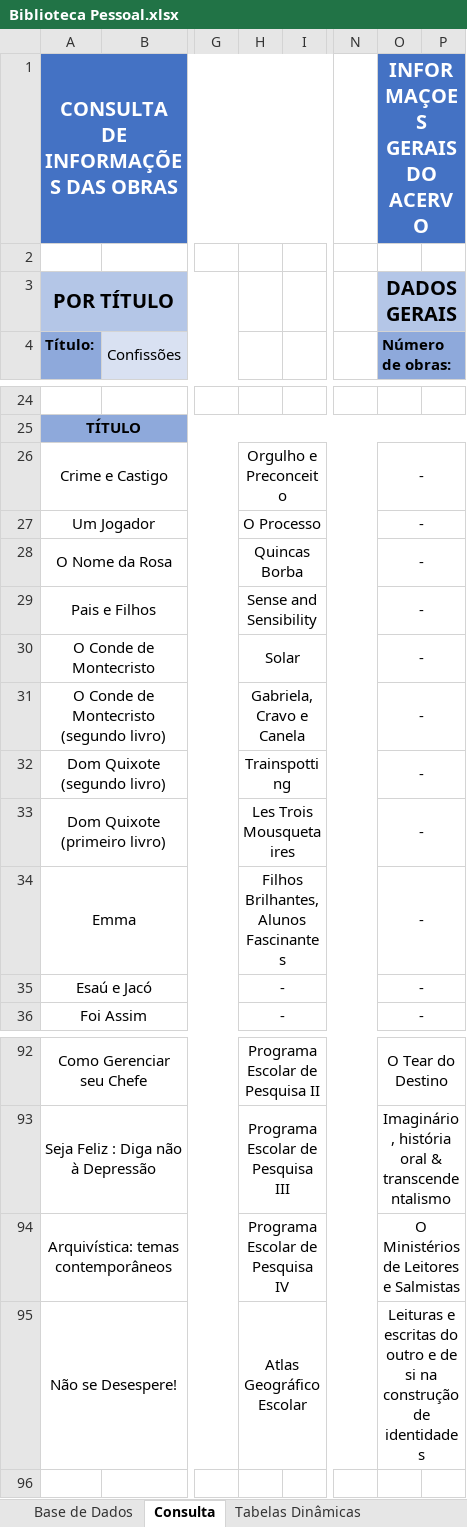
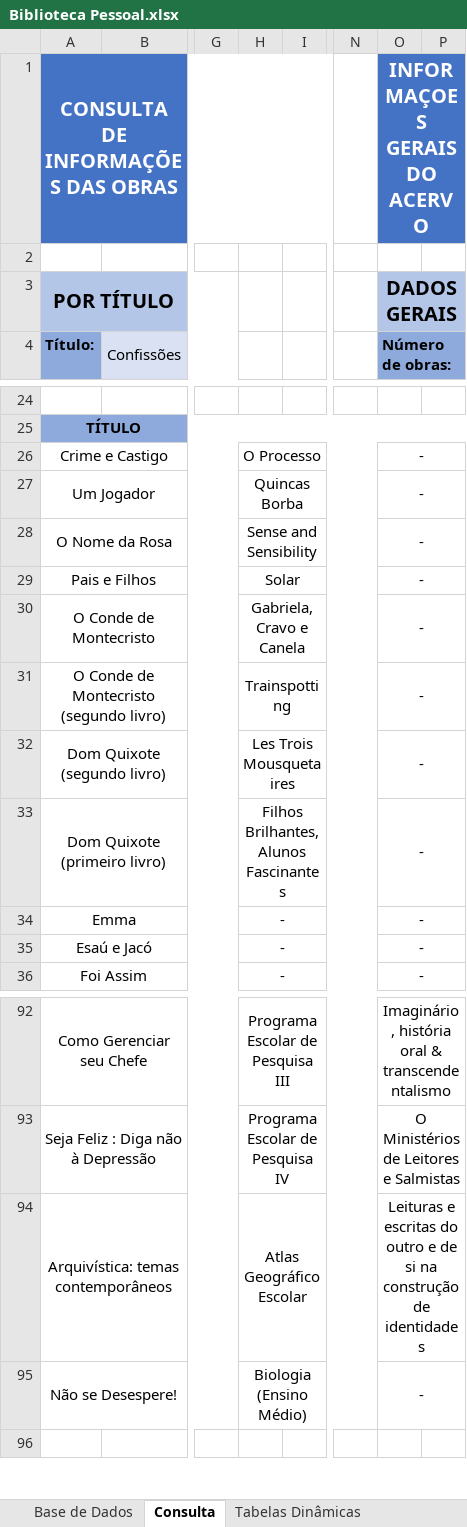
Before and after one commit to ViniciusPereira-1/Biblioteca_Pessoal, an Excel workbook: Biblioteca Pessoal.xlsx, sheet Consulta, drawn as a sheet; only a part is shown, gaps mark what is left out; values as stored, in another font and other column widths than the file's, no borders; charts and pictures not drawn; the diff covers the shown part only; the diff names each change by its address in the sheet, - before the commit and + after, or states it on an @@ line.

```diff
--- a/Biblioteca Pessoal.xlsx (sheet Consulta)
+++ b/Biblioteca Pessoal.xlsx (sheet Consulta)
-H26: Orgulho e Preconceito
+H26: O Processo
-H27: O Processo
+H27: Quincas Borba
-H28: Quincas Borba
+H28: Sense and Sensibility
-H29: Sense and Sensibility
+H29: Solar
-H30: Solar
+H30: Gabriela, Cravo e Canela
-H31: Gabriela, Cravo e Canela
+H31: Trainspotting
-H32: Trainspotting
+H32: Les Trois Mousquetaires
-H33: Les Trois Mousquetaires
+H33: Filhos Brilhantes, Alunos Fascinantes
-H34: Filhos Brilhantes, Alunos Fascinantes
+H34: -
-H92: Programa Escolar de Pesquisa II
+H92: Programa Escolar de Pesquisa III
-O92 (Número de obras:): O Tear do Destino
+O92 (Número de obras:): Imaginário, história oral & transcendentalismo
-H93: Programa Escolar de Pesquisa III
+H93: Programa Escolar de Pesquisa IV
-O93 (Número de obras:): Imaginário, história oral & transcendentalismo
+O93 (Número de obras:): O Ministérios de Leitores e Salmistas
-H94: Programa Escolar de Pesquisa IV
+H94: Atlas Geográfico Escolar
-O94 (Número de obras:): O Ministérios de Leitores e Salmistas
+O94 (Número de obras:): Leituras e escritas do outro e de si na construção de identidades
-H95: Atlas Geográfico Escolar
+H95: Biologia (Ensino Médio)
-O95 (Número de obras:): Leituras e escritas do outro e de si na construção de identidades
+O95 (Número de obras:): -
```
Also changed, not shown: 31 edited cells elsewhere in this sheet, formulas that keep their value.
